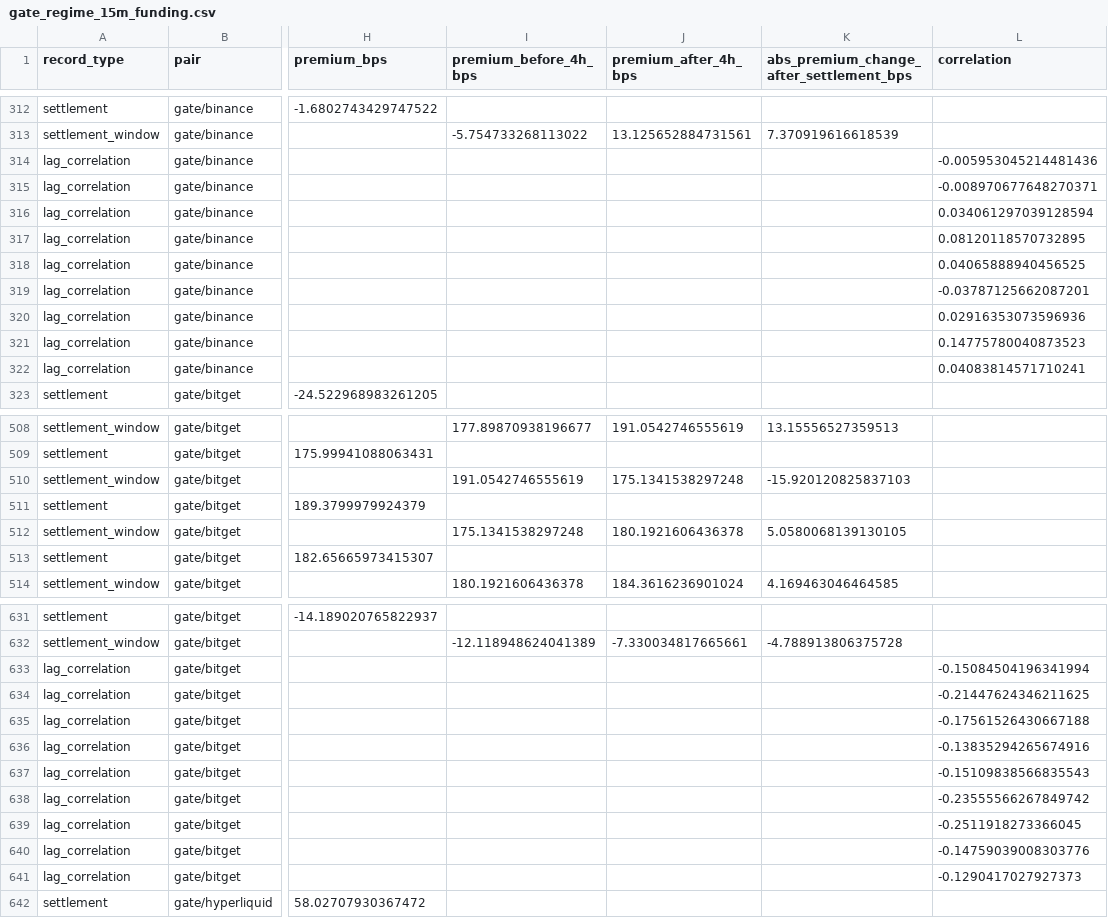
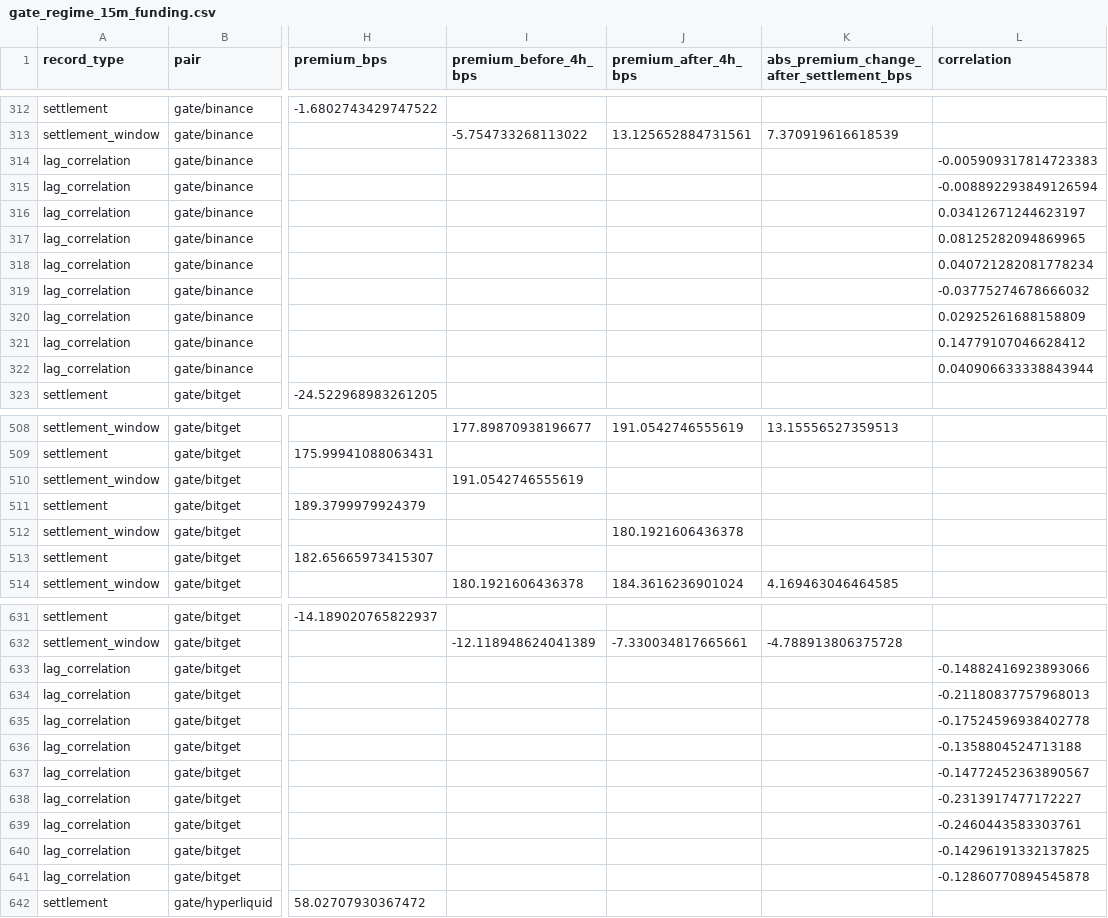
Before and after one commit to Maggyee/skhynix-history, a CSV file: reports_15m/gate_regime_15m_funding.csv, drawn as a sheet; only a part is shown, gaps mark what is left out; the diff covers the shown part only; the diff names each change by its address in the sheet, - before the commit and + after, or states it on an @@ line.

```diff
--- a/reports_15m/gate_regime_15m_funding.csv
+++ b/reports_15m/gate_regime_15m_funding.csv
-L314 (correlation): -0.005953045214481436
+L314 (correlation): -0.005909317814723383
-L315 (correlation): -0.008970677648270371
+L315 (correlation): -0.008892293849126594
-L316 (correlation): 0.034061297039128594
+L316 (correlation): 0.03412671244623197
-L317 (correlation): 0.08120118570732895
+L317 (correlation): 0.08125282094869965
-L318 (correlation): 0.04065888940456525
+L318 (correlation): 0.040721282081778234
-L319 (correlation): -0.03787125662087201
+L319 (correlation): -0.03775274678666032
-L320 (correlation): 0.02916353073596936
+L320 (correlation): 0.02925261688158809
-L321 (correlation): 0.14775780040873523
+L321 (correlation): 0.14779107046628412
-L322 (correlation): 0.04083814571710241
+L322 (correlation): 0.040906633338843944
-J510 (premium_after_4h_bps): 175.1341538297248
+J510 (premium_after_4h_bps): (empty)
-K510: -15.920120825837103
+K510: (empty)
-I512 (premium_before_4h_bps): 175.1341538297248
+I512 (premium_before_4h_bps): (empty)
-K512: 5.0580068139130105
+K512: (empty)
-L633 (correlation): -0.15084504196341994
+L633 (correlation): -0.14882416923893066
-L634 (correlation): -0.21447624346211625
+L634 (correlation): -0.21180837757968013
-L635 (correlation): -0.17561526430667188
+L635 (correlation): -0.17524596938402778
-L636 (correlation): -0.13835294265674916
+L636 (correlation): -0.1358804524713188
-L637 (correlation): -0.15109838566835543
+L637 (correlation): -0.14772452363890567
-L638 (correlation): -0.23555566267849742
+L638 (correlation): -0.2313917477172227
-L639 (correlation): -0.2511918273366045
+L639 (correlation): -0.2460443583303761
-L640 (correlation): -0.14759039008303776
+L640 (correlation): -0.14296191332137825
-L641 (correlation): -0.1290417027927373
+L641 (correlation): -0.12860770894545878
```
Also changed, not shown: 19 edited cells elsewhere in this file, reports_15m/gate_regime_15m_change_points.csv, reports_15m/gate_regime_15m_liquidity_bars.csv, 29 other files.
